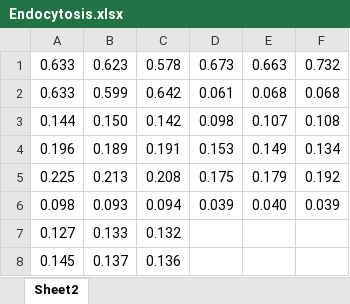
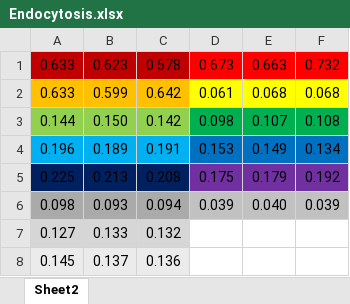
Before and after one commit to qBioTurin/ORCA, an Excel workbook: inst/Data/Endocytosis/Endocytosis.xlsx, sheet Sheet2, drawn as a sheet; values as stored, in another font and other column widths than the file's, no borders; the diff names each change by its address in the sheet, - before the commit and + after, or states it on an @@ line.

```diff
--- a/inst/Data/Endocytosis/Endocytosis.xlsx (sheet Sheet2)
+++ b/inst/Data/Endocytosis/Endocytosis.xlsx (sheet Sheet2)
-A1:C1 fill: none
+A1:C1 fill: #C00000
-D1:F1 fill: none
+D1:F1 fill: #FF0000
-A2:C2 fill: none
+A2:C2 fill: #FFC000
-D2:F2 fill: none
+D2:F2 fill: #FFFF00
-A3:C3 fill: none
+A3:C3 fill: #92D050
-D3:F3 fill: none
+D3:F3 fill: #00B050
-A4:C4 fill: none
+A4:C4 fill: #00B0F0
-D4:F4 fill: none
+D4:F4 fill: #0070C0
-A5:C5 fill: none
+A5:C5 fill: #002060
-D5:F5 fill: none
+D5:F5 fill: #7030A0
-A6:C6 fill: none
+A6:C6 fill: #AAAAAA
-D6:F6 fill: none
+D6:F6 fill: #C1C1C1
-A7:C7 fill: none
+A7:C7 fill: #D6D6D6
-A8:C8 fill: none
+A8:C8 fill: #EBEBEB
```
Also changed, not shown: 6 other files.
